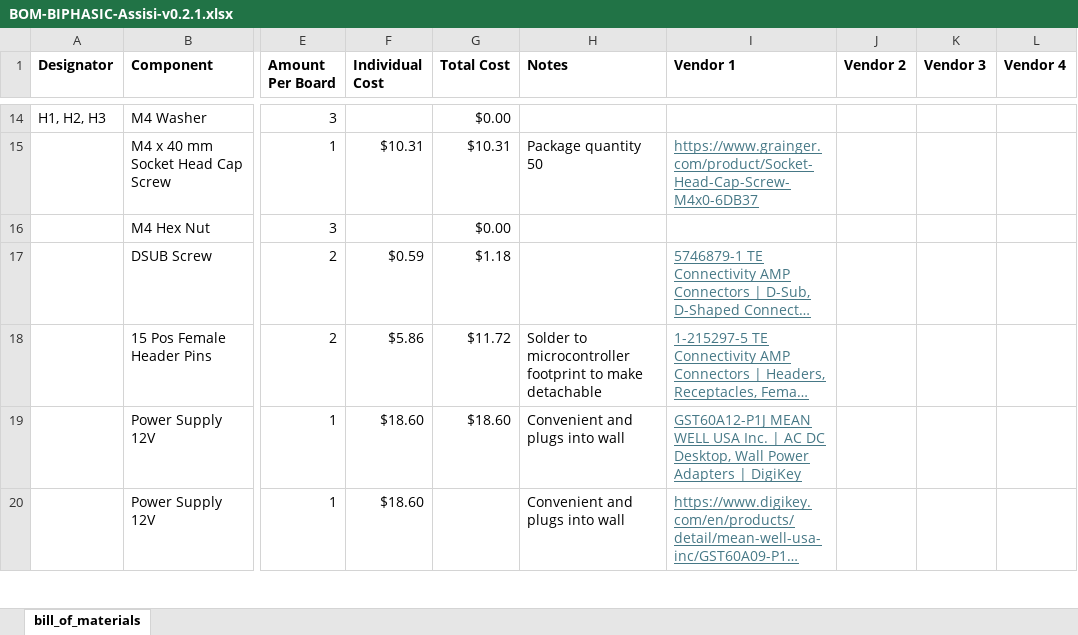
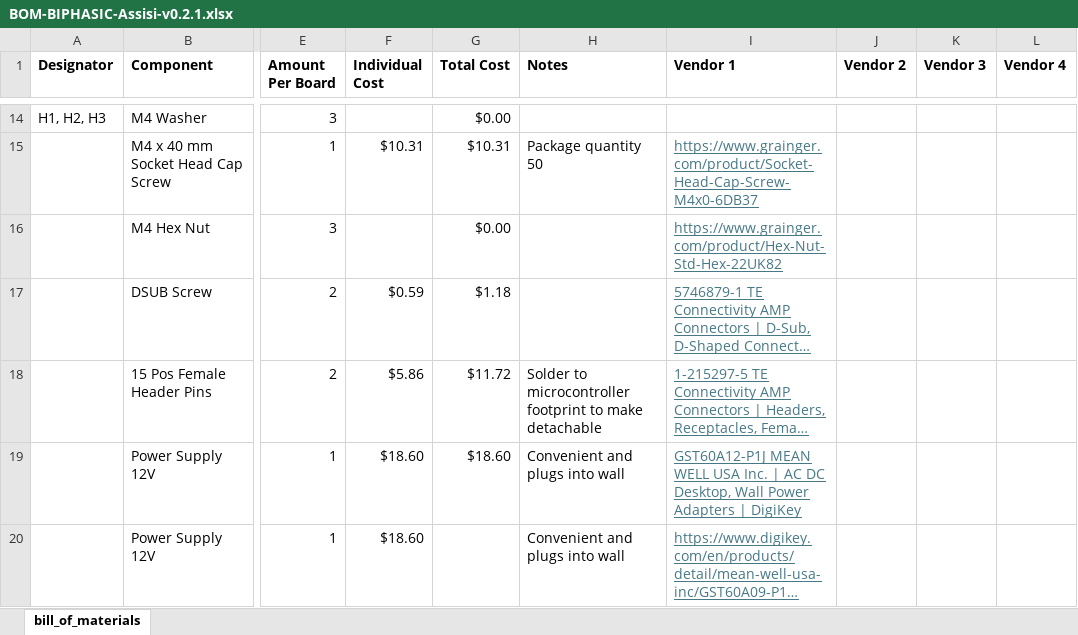
Before and after one commit to ARTS-Laboratory/Biphasic-data-acquisition-system, an Excel workbook: DAQ_design/Assisi/v0.2.1/BOM-BIPHASIC-Assisi-v0.2.1.xlsx, sheet bill_of_materials, drawn as a sheet; only a part is shown, gaps mark what is left out; long unchanged cells end in …; values as stored, in another font and other column widths than the file's, no borders; the diff names each change by its address in the sheet, - before the commit and + after, or states it on an @@ line.

Commit message:
Updated M4 hex nut link - Grainger

```diff
--- a/DAQ_design/Assisi/v0.2.1/BOM-BIPHASIC-Assisi-v0.2.1.xlsx (sheet bill_of_materials)
+++ b/DAQ_design/Assisi/v0.2.1/BOM-BIPHASIC-Assisi-v0.2.1.xlsx (sheet bill_of_materials)
-I16 (Vendor 1): (empty)
+I16 (Vendor 1): https://www.grainger.com/product/Hex-Nut-Std-Hex-22UK82
```
